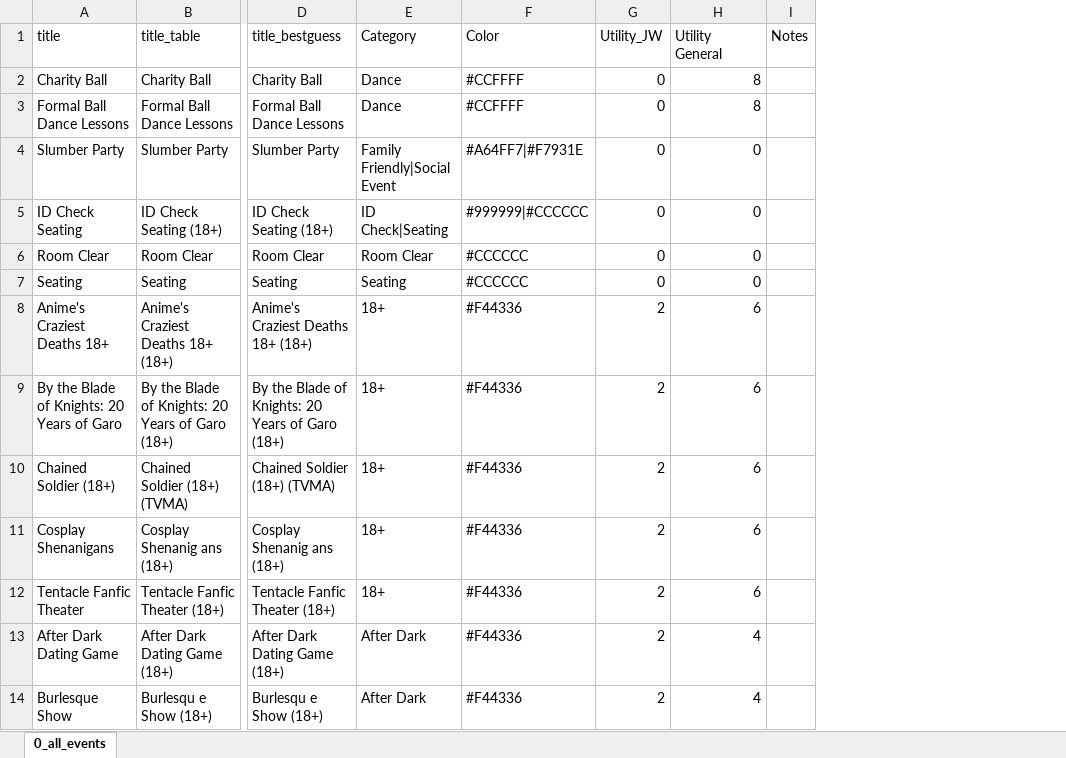
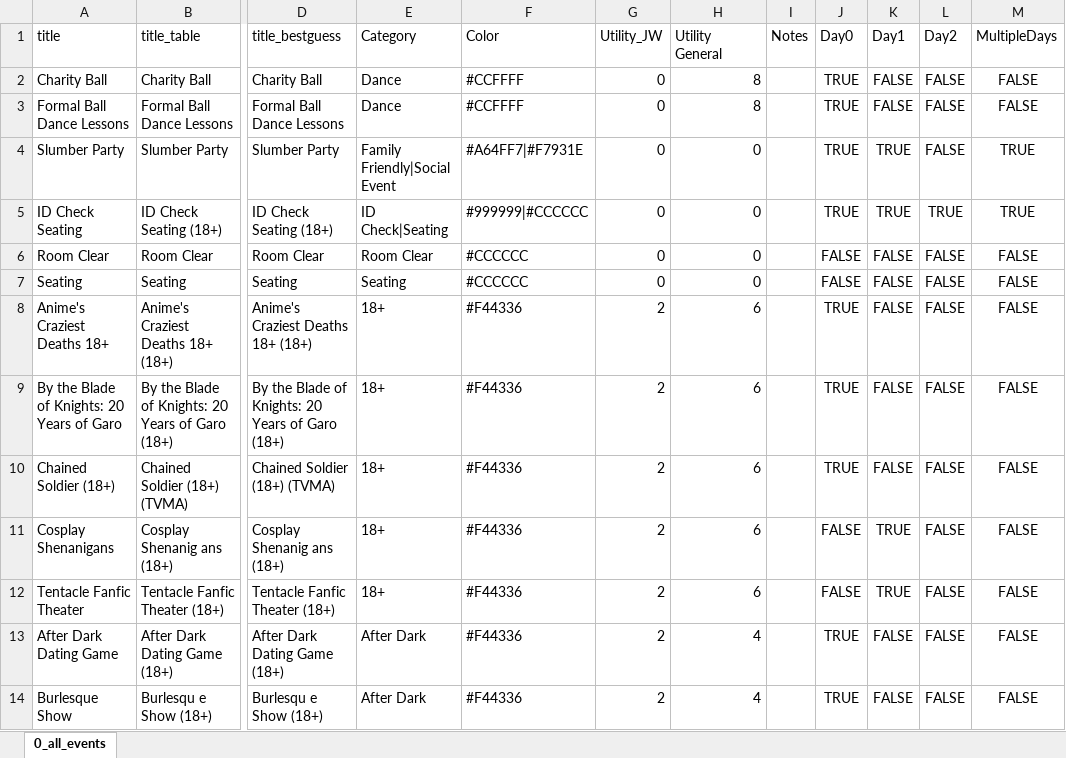
Before and after one commit to jrwoodwa/SchedulingAnimeBoston, an Excel workbook: 0_all_events.xlsx, sheet 0_all_events, drawn as a sheet; only a part is shown, gaps mark what is left out; values as stored, in another font and other column widths than the file's, no borders; conditional formats not drawn; the diff names each change by its address in the sheet, - before the commit and + after, or states it on an @@ line.

```diff
--- a/0_all_events.xlsx (sheet 0_all_events)
+++ b/0_all_events.xlsx (sheet 0_all_events)
+column J (Day0), rows 2-14: TRUE | TRUE | TRUE | TRUE | FALSE | FALSE | TRUE | TRUE | TRUE | FALSE | FALSE | TRUE | TRUE
+column K (Day1), rows 2-14: FALSE | FALSE | TRUE | TRUE | FALSE | FALSE | FALSE | FALSE | FALSE | TRUE | TRUE | FALSE | FALSE
+column L (Day2), rows 2-14: FALSE | FALSE | FALSE | TRUE | FALSE | FALSE | FALSE | FALSE | FALSE | FALSE | FALSE | FALSE | FALSE
+column M (MultipleDays), rows 2-14: FALSE | FALSE | TRUE | TRUE | FALSE | FALSE | FALSE | FALSE | FALSE | FALSE | FALSE | FALSE | FALSE
```
Also changed, not shown: 0_all_events_backup.xlsx, 1 other file.
